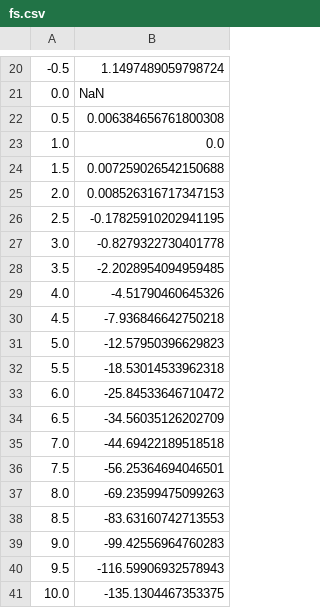
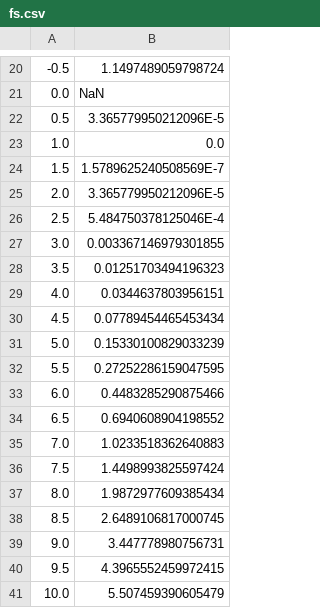
Before and after one commit to KirillShakhov/TPO.Lab2, a CSV file: csv/fs.csv, drawn as a sheet; only a part is shown, gaps mark what is left out.

```diff
--- a/csv/fs.csv
+++ b/csv/fs.csv
@@ -21,21 +21,21 @@
 0.0,NaN
-0.5,0.006384656761800308
+0.5,3.365779950212096E-5
 1.0,0.0
-1.5,0.007259026542150688
-2.0,0.008526316717347153
-2.5,-0.17825910202941195
-3.0,-0.8279322730401778
-3.5,-2.2028954094959485
-4.0,-4.51790460645326
-4.5,-7.936846642750218
-5.0,-12.57950396629823
-5.5,-18.53014533962318
-6.0,-25.84533646710472
-6.5,-34.56035126202709
-7.0,-44.69422189518518
-7.5,-56.25364694046501
-8.0,-69.23599475099263
-8.5,-83.63160742713553
-9.0,-99.42556964760283
-9.5,-116.59906932578943
-10.0,-135.1304467353375
+1.5,1.5789625240508569E-7
+2.0,3.365779950212096E-5
+2.5,5.484750378125046E-4
+3.0,0.003367146979301855
+3.5,0.01251703494196323
+4.0,0.0344637803956151
+4.5,0.07789454465453434
+5.0,0.15330100829033239
+5.5,0.27252286159047595
+6.0,0.4483285290875466
+6.5,0.6940608904198552
+7.0,1.0233518362640883
+7.5,1.4498993825597424
+8.0,1.9872977609385434
+8.5,2.6489106817000745
+9.0,3.447778980756731
+9.5,4.3965552459972415
+10.0,5.507459390605479
```
Also changed, not shown: 3 other files.
